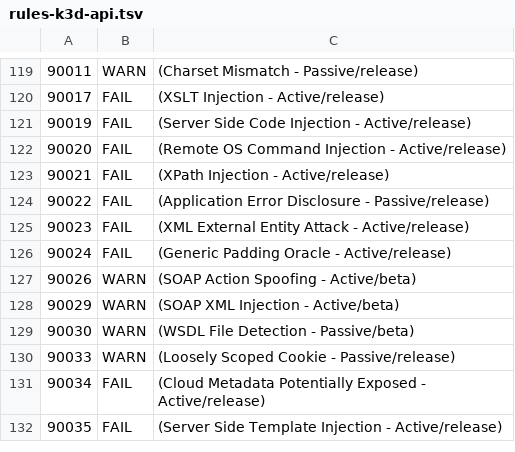
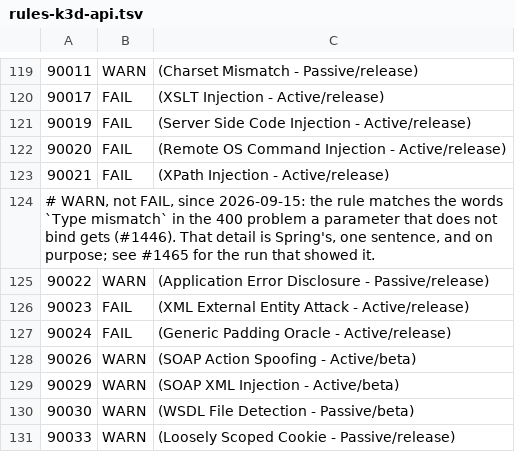
Before and after one commit to enorm-labs/event-junkie, a TSV file: .zap/rules-k3d-api.tsv, drawn as a sheet; only a part is shown, gaps mark what is left out; the shorter side is filled out with more unchanged rows.

```diff
--- a/.zap/rules-k3d-api.tsv
+++ b/.zap/rules-k3d-api.tsv
@@ -123,3 +123,4 @@
 90021	FAIL	(XPath Injection - Active/release)
-90022	FAIL	(Application Error Disclosure - Passive/release)
+# WARN, not FAIL, since 2026-09-15: the rule matches the words `Type mismatch` in the 400 problem a parameter that does not bind gets (#1446). That detail is Spring's, one sentence, and on purpose; see #1465 for the run that showed it.
+90022	WARN	(Application Error Disclosure - Passive/release)
 90023	FAIL	(XML External Entity Attack - Active/release)
```
Also changed, not shown: .zap/rules-k3d-full.tsv, 4 other files.
